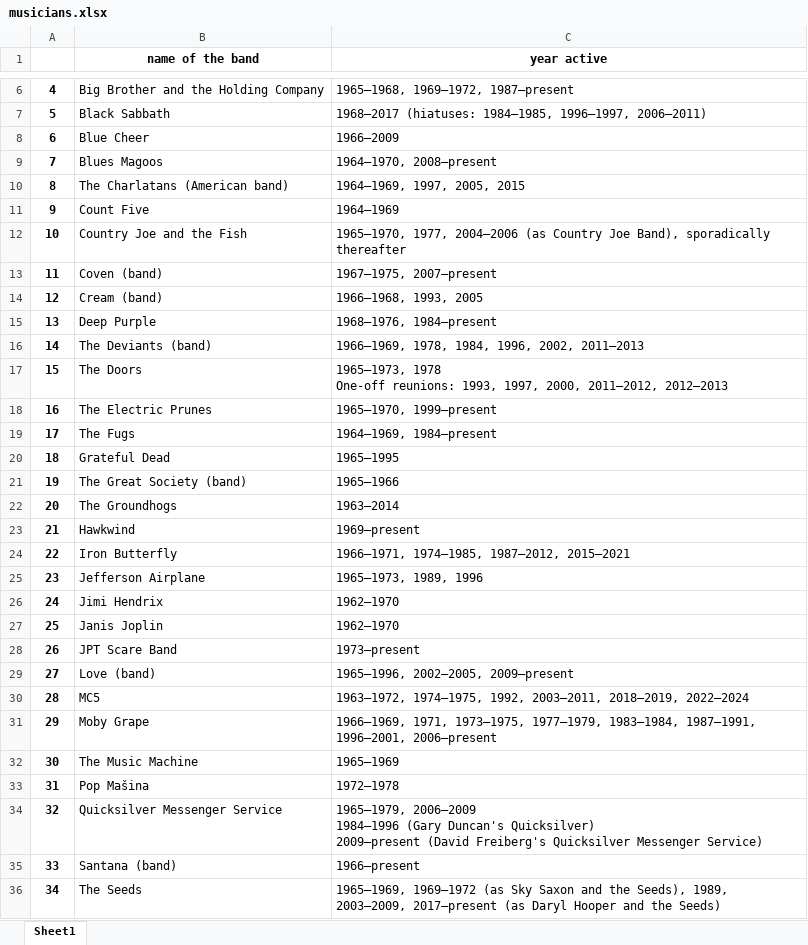
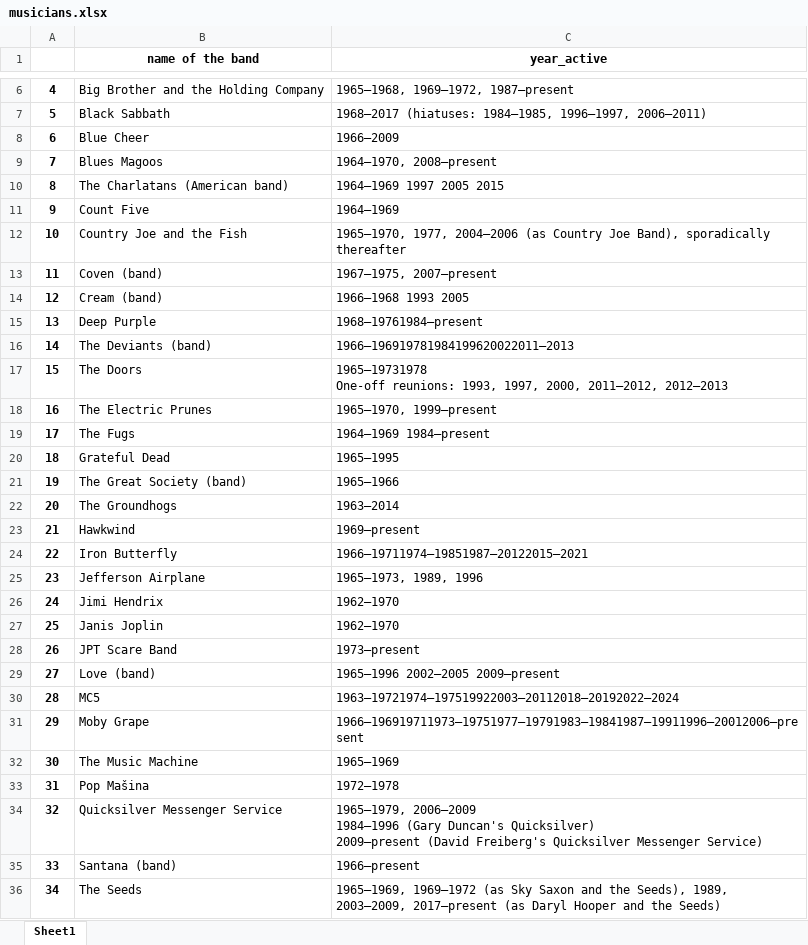
Before and after one commit to HTLinh0604/OSDS, an Excel workbook: BaiTap01/musicians.xlsx, sheet Sheet1, drawn as a sheet; only a part is shown, gaps mark what is left out; values as stored, in another font and other column widths than the file's, no borders; ↵ is a line break in a cell; the diff covers the shown part only; the diff names each change by its address in the sheet, - before the commit and + after, or states it on an @@ line.

```diff
--- a/BaiTap01/musicians.xlsx (sheet Sheet1)
+++ b/BaiTap01/musicians.xlsx (sheet Sheet1)
-C1: year active
+C1: year_active
-C10 (year_active): 1964–1969, 1997, 2005, 2015
+C10 (year_active): 1964–1969 1997 2005 2015
-C14 (year_active): 1966–1968, 1993, 2005
+C14 (year_active): 1966–1968 1993 2005
-C15 (year_active): 1968–1976, 1984–present
+C15 (year_active): 1968–19761984–present
-C16 (year_active): 1966–1969, 1978, 1984, 1996, 2002, 2011–2013
+C16 (year_active): 1966–196919781984199620022011–2013
-C17 (year_active): 1965–1973, 1978 ↵ One-off reunions:…
+C17 (year_active): 1965–19731978 ↵ One-off reunions:…
-C19 (year_active): 1964–1969, 1984–present
+C19 (year_active): 1964–1969 1984–present
-C24 (year_active): 1966–1971, 1974–1985, 1987–2012, 2015–2021
+C24 (year_active): 1966–19711974–19851987–20122015–2021
-C29 (year_active): 1965–1996, 2002–2005, 2009–present
+C29 (year_active): 1965–1996 2002–2005 2009–present
-C30 (year_active): 1963–1972, 1974–1975, 1992, 2003–2011, 2018–2019, 2022–2024
+C30 (year_active): 1963–19721974–197519922003–20112018–20192022–2024
-C31 (year_active): 1966–1969, 1971, 1973–1975, 1977–1979, 1983–1984, 1987–1991, 1996–2001, 2006–present
+C31 (year_active): 1966–196919711973–19751977–19791983–19841987–19911996–20012006–present
```
Also changed, not shown: 2 edited cells elsewhere in this sheet, 1 other file.
